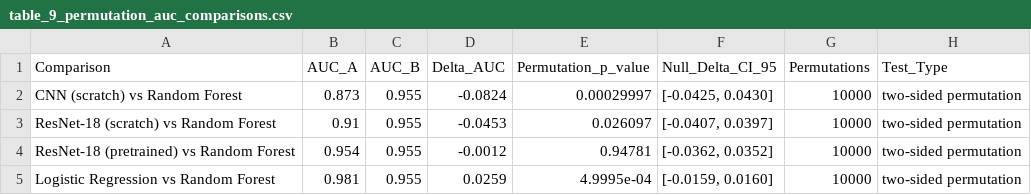
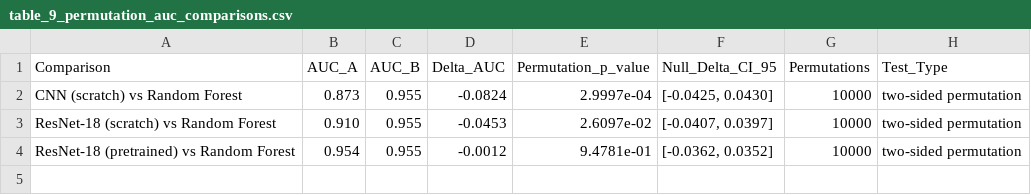
Before and after one commit to SID-6921/Microplastic_HCS_Pipeline, a CSV file: results/tables/table_9_permutation_auc_comparisons.csv, drawn as a sheet.

```diff
--- a/results/tables/table_9_permutation_auc_comparisons.csv
+++ b/results/tables/table_9_permutation_auc_comparisons.csv
@@ -1,5 +1,4 @@
 Comparison,AUC_A,AUC_B,Delta_AUC,Permutation_p_value,Null_Delta_CI_95,Permutations,Test_Type
-CNN (scratch) vs Random Forest,0.873,0.955,-0.0824,0.00029997,"[-0.0425, 0.0430]",10000,two-sided permutation
-ResNet-18 (scratch) vs Random Forest,0.91,0.955,-0.0453,0.026097,"[-0.0407, 0.0397]",10000,two-sided permutation
-ResNet-18 (pretrained) vs Random Forest,0.954,0.955,-0.0012,0.94781,"[-0.0362, 0.0352]",10000,two-sided permutation
-Logistic Regression vs Random Forest,0.981,0.955,0.0259,4.9995e-04,"[-0.0159, 0.0160]",10000,two-sided permutation
+CNN (scratch) vs Random Forest,0.873,0.955,-0.0824,2.9997e-04,"[-0.0425, 0.0430]",10000,two-sided permutation
+ResNet-18 (scratch) vs Random Forest,0.910,0.955,-0.0453,2.6097e-02,"[-0.0407, 0.0397]",10000,two-sided permutation
+ResNet-18 (pretrained) vs Random Forest,0.954,0.955,-0.0012,9.4781e-01,"[-0.0362, 0.0352]",10000,two-sided permutation
```
Also changed, not shown: results/tables/table_1_model_performance.csv, results/tables/table_2_transfer_learning.csv, 6 other files.
